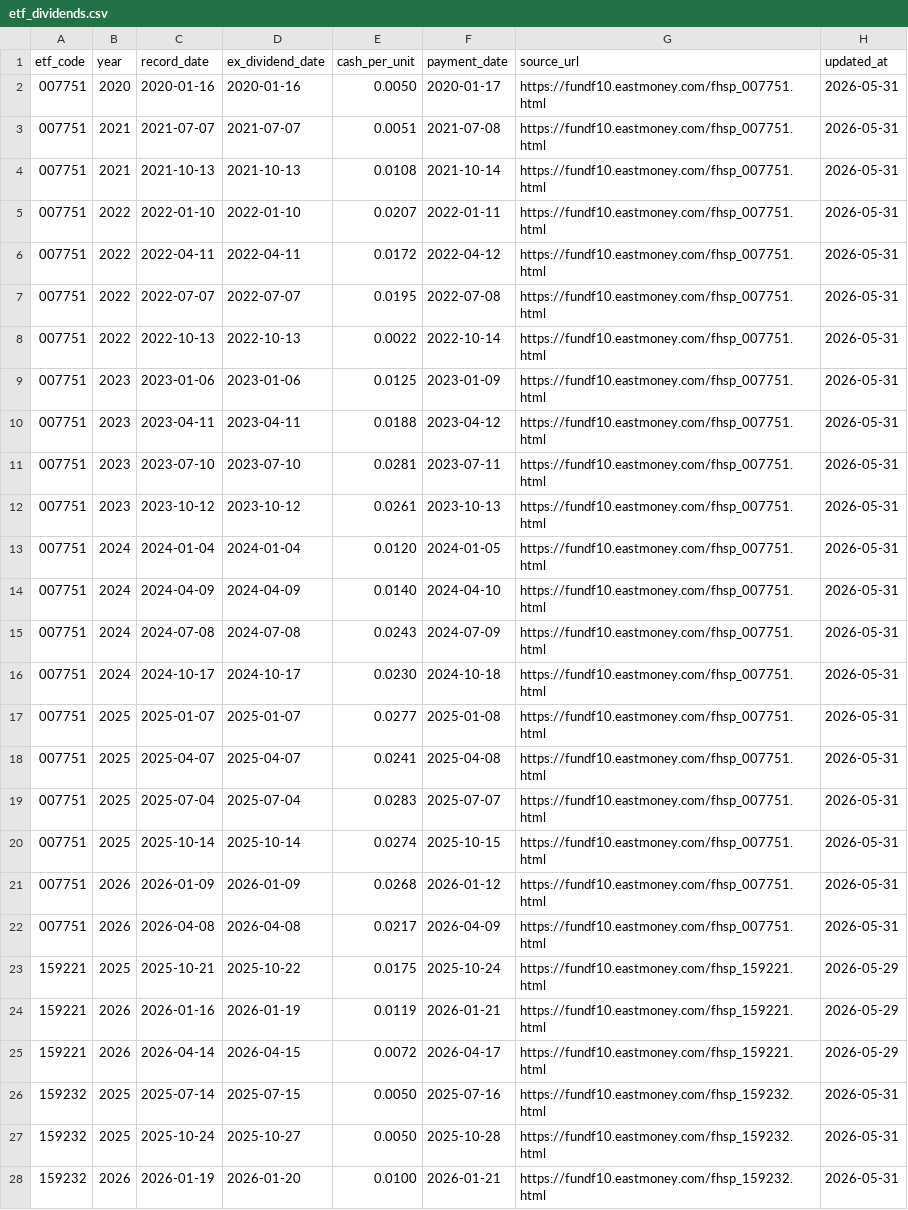
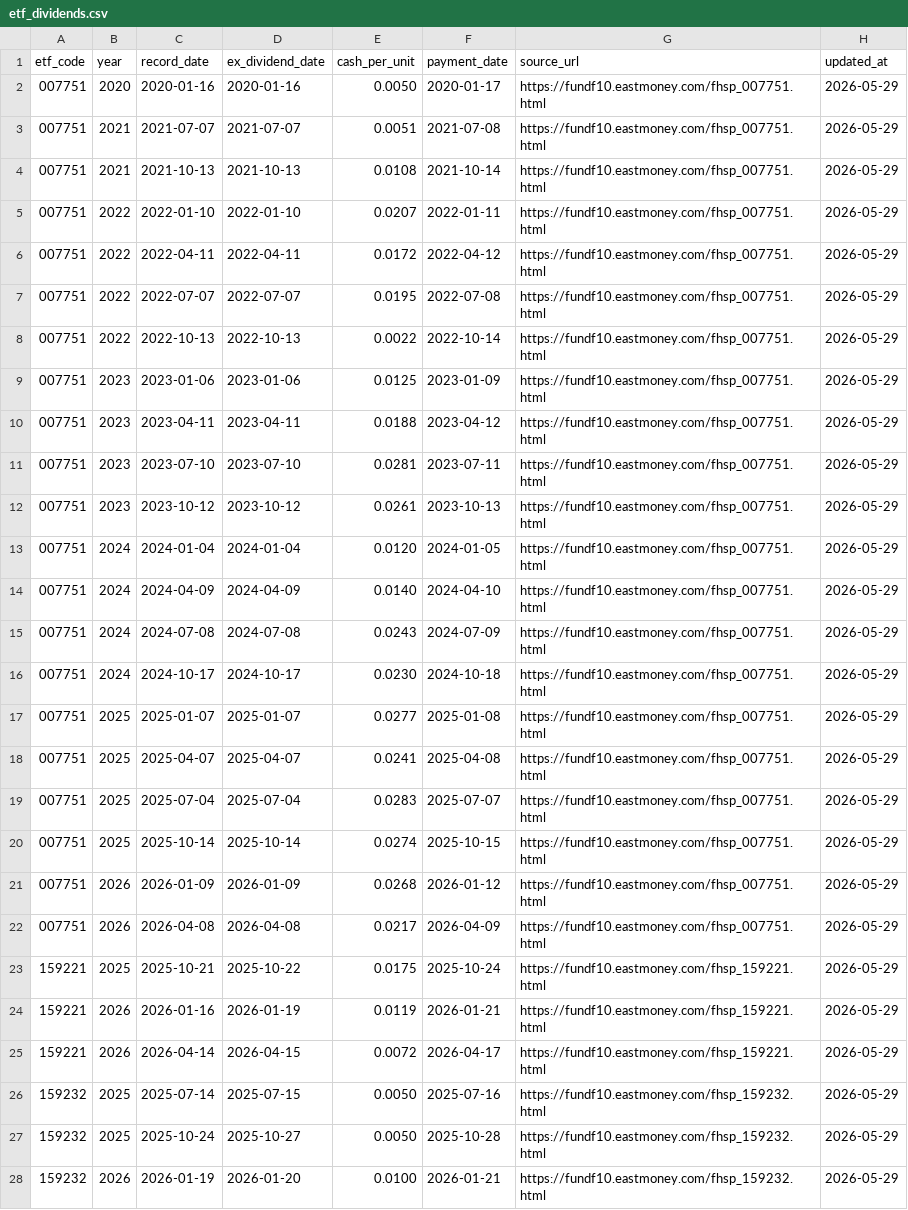
Before and after one commit to shirleynju80-max/NewHL, a CSV file: public/data/etf_dividends.csv, drawn as a sheet; only a part is shown; the diff covers the shown part only.

```diff
--- a/public/data/etf_dividends.csv
+++ b/public/data/etf_dividends.csv
@@ -1,23 +1,23 @@
 etf_code,year,record_date,ex_dividend_date,cash_per_unit,payment_date,source_url,updated_at
-007751,2020,2020-01-16,2020-01-16,0.0050,2020-01-17,https://fundf10.eastmoney.com/fhsp_007751.html,2026-05-31
-007751,2021,2021-07-07,2021-07-07,0.0051,2021-07-08,https://fundf10.eastmoney.com/fhsp_007751.html,2026-05-31
-007751,2021,2021-10-13,2021-10-13,0.0108,2021-10-14,https://fundf10.eastmoney.com/fhsp_007751.html,2026-05-31
-007751,2022,2022-01-10,2022-01-10,0.0207,2022-01-11,https://fundf10.eastmoney.com/fhsp_007751.html,2026-05-31
-007751,2022,2022-04-11,2022-04-11,0.0172,2022-04-12,https://fundf10.eastmoney.com/fhsp_007751.html,2026-05-31
-007751,2022,2022-07-07,2022-07-07,0.0195,2022-07-08,https://fundf10.eastmoney.com/fhsp_007751.html,2026-05-31
-007751,2022,2022-10-13,2022-10-13,0.0022,2022-10-14,https://fundf10.eastmoney.com/fhsp_007751.html,2026-05-31
-007751,2023,2023-01-06,2023-01-06,0.0125,2023-01-09,https://fundf10.eastmoney.com/fhsp_007751.html,2026-05-31
-007751,2023,2023-04-11,2023-04-11,0.0188,2023-04-12,https://fundf10.eastmoney.com/fhsp_007751.html,2026-05-31
-007751,2023,2023-07-10,2023-07-10,0.0281,2023-07-11,https://fundf10.eastmoney.com/fhsp_007751.html,2026-05-31
-007751,2023,2023-10-12,2023-10-12,0.0261,2023-10-13,https://fundf10.eastmoney.com/fhsp_007751.html,2026-05-31
-007751,2024,2024-01-04,2024-01-04,0.0120,2024-01-05,https://fundf10.eastmoney.com/fhsp_007751.html,2026-05-31
-007751,2024,2024-04-09,2024-04-09,0.0140,2024-04-10,https://fundf10.eastmoney.com/fhsp_007751.html,2026-05-31
-007751,2024,2024-07-08,2024-07-08,0.0243,2024-07-09,https://fundf10.eastmoney.com/fhsp_007751.html,2026-05-31
-007751,2024,2024-10-17,2024-10-17,0.0230,2024-10-18,https://fundf10.eastmoney.com/fhsp_007751.html,2026-05-31
-007751,2025,2025-01-07,2025-01-07,0.0277,2025-01-08,https://fundf10.eastmoney.com/fhsp_007751.html,2026-05-31
-007751,2025,2025-04-07,2025-04-07,0.0241,2025-04-08,https://fundf10.eastmoney.com/fhsp_007751.html,2026-05-31
-007751,2025,2025-07-04,2025-07-04,0.0283,2025-07-07,https://fundf10.eastmoney.com/fhsp_007751.html,2026-05-31
-007751,2025,2025-10-14,2025-10-14,0.0274,2025-10-15,https://fundf10.eastmoney.com/fhsp_007751.html,2026-05-31
-007751,2026,2026-01-09,2026-01-09,0.0268,2026-01-12,https://fundf10.eastmoney.com/fhsp_007751.html,2026-05-31
-007751,2026,2026-04-08,2026-04-08,0.0217,2026-04-09,https://fundf10.eastmoney.com/fhsp_007751.html,2026-05-31
+007751,2020,2020-01-16,2020-01-16,0.0050,2020-01-17,https://fundf10.eastmoney.com/fhsp_007751.html,2026-05-29
+007751,2021,2021-07-07,2021-07-07,0.0051,2021-07-08,https://fundf10.eastmoney.com/fhsp_007751.html,2026-05-29
+007751,2021,2021-10-13,2021-10-13,0.0108,2021-10-14,https://fundf10.eastmoney.com/fhsp_007751.html,2026-05-29
+007751,2022,2022-01-10,2022-01-10,0.0207,2022-01-11,https://fundf10.eastmoney.com/fhsp_007751.html,2026-05-29
+007751,2022,2022-04-11,2022-04-11,0.0172,2022-04-12,https://fundf10.eastmoney.com/fhsp_007751.html,2026-05-29
+007751,2022,2022-07-07,2022-07-07,0.0195,2022-07-08,https://fundf10.eastmoney.com/fhsp_007751.html,2026-05-29
+007751,2022,2022-10-13,2022-10-13,0.0022,2022-10-14,https://fundf10.eastmoney.com/fhsp_007751.html,2026-05-29
+007751,2023,2023-01-06,2023-01-06,0.0125,2023-01-09,https://fundf10.eastmoney.com/fhsp_007751.html,2026-05-29
+007751,2023,2023-04-11,2023-04-11,0.0188,2023-04-12,https://fundf10.eastmoney.com/fhsp_007751.html,2026-05-29
+007751,2023,2023-07-10,2023-07-10,0.0281,2023-07-11,https://fundf10.eastmoney.com/fhsp_007751.html,2026-05-29
+007751,2023,2023-10-12,2023-10-12,0.0261,2023-10-13,https://fundf10.eastmoney.com/fhsp_007751.html,2026-05-29
+007751,2024,2024-01-04,2024-01-04,0.0120,2024-01-05,https://fundf10.eastmoney.com/fhsp_007751.html,2026-05-29
+007751,2024,2024-04-09,2024-04-09,0.0140,2024-04-10,https://fundf10.eastmoney.com/fhsp_007751.html,2026-05-29
+007751,2024,2024-07-08,2024-07-08,0.0243,2024-07-09,https://fundf10.eastmoney.com/fhsp_007751.html,2026-05-29
+007751,2024,2024-10-17,2024-10-17,0.0230,2024-10-18,https://fundf10.eastmoney.com/fhsp_007751.html,2026-05-29
+007751,2025,2025-01-07,2025-01-07,0.0277,2025-01-08,https://fundf10.eastmoney.com/fhsp_007751.html,2026-05-29
+007751,2025,2025-04-07,2025-04-07,0.0241,2025-04-08,https://fundf10.eastmoney.com/fhsp_007751.html,2026-05-29
+007751,2025,2025-07-04,2025-07-04,0.0283,2025-07-07,https://fundf10.eastmoney.com/fhsp_007751.html,2026-05-29
+007751,2025,2025-10-14,2025-10-14,0.0274,2025-10-15,https://fundf10.eastmoney.com/fhsp_007751.html,2026-05-29
+007751,2026,2026-01-09,2026-01-09,0.0268,2026-01-12,https://fundf10.eastmoney.com/fhsp_007751.html,2026-05-29
+007751,2026,2026-04-08,2026-04-08,0.0217,2026-04-09,https://fundf10.eastmoney.com/fhsp_007751.html,2026-05-29
 159221,2025,2025-10-21,2025-10-22,0.0175,2025-10-24,https://fundf10.eastmoney.com/fhsp_159221.html,2026-05-29
@@ -25,4 +25,4 @@ etf_code,year,record_date,ex_dividend_date,cash_per_unit,payment_date,source_url
 159221,2026,2026-04-14,2026-04-15,0.0072,2026-04-17,https://fundf10.eastmoney.com/fhsp_159221.html,2026-05-29
-159232,2025,2025-07-14,2025-07-15,0.0050,2025-07-16,https://fundf10.eastmoney.com/fhsp_159232.html,2026-05-31
-159232,2025,2025-10-24,2025-10-27,0.0050,2025-10-28,https://fundf10.eastmoney.com/fhsp_159232.html,2026-05-31
-159232,2026,2026-01-19,2026-01-20,0.0100,2026-01-21,https://fundf10.eastmoney.com/fhsp_159232.html,2026-05-31
+159232,2025,2025-07-14,2025-07-15,0.0050,2025-07-16,https://fundf10.eastmoney.com/fhsp_159232.html,2026-05-29
+159232,2025,2025-10-24,2025-10-27,0.0050,2025-10-28,https://fundf10.eastmoney.com/fhsp_159232.html,2026-05-29
+159232,2026,2026-01-19,2026-01-20,0.0100,2026-01-21,https://fundf10.eastmoney.com/fhsp_159232.html,2026-05-29
```
Also changed, not shown: 112 edited cells elsewhere in this file, public/data/etfsmore.csv, public/data/index_tracking_etfs.csv, 20 other files.
